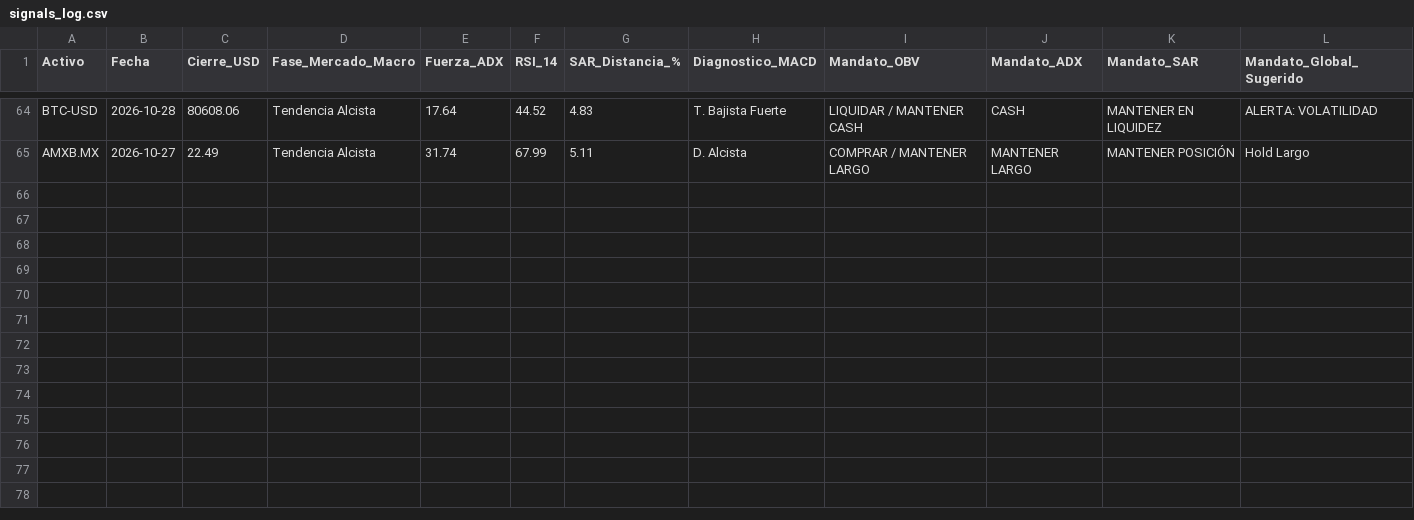
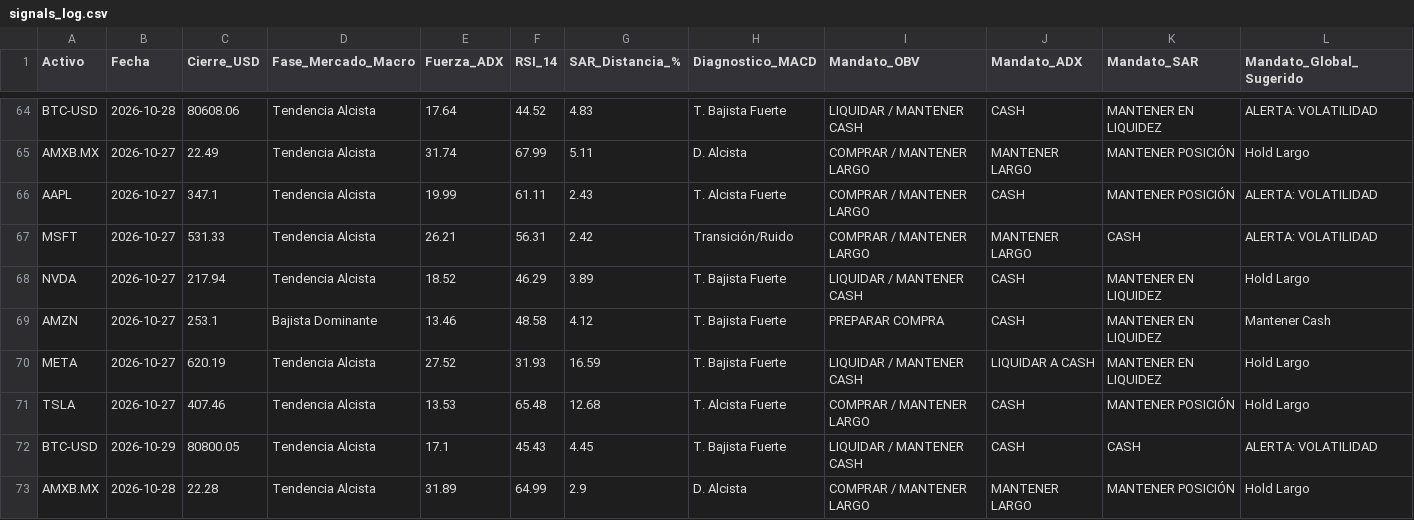
Before and after one commit to luisrcazares/diplomado_bot, a CSV file: data/signals_log.csv, drawn as a sheet; only a part is shown, gaps mark what is left out; the diff names each change by its address in the sheet, - before the commit and + after, or states it on an @@ line.

```diff
--- a/data/signals_log.csv
+++ b/data/signals_log.csv
+row 66: AAPL | 2026-10-27 | 347.1 | Tendencia Alcista | 19.99 | 61.11 | 2.43 | T. Alcista Fuerte | COMPRAR / MANTENER LARGO | CASH | MANTENER POSICIÓN | ALERTA: VOLATILIDAD
+row 67: MSFT | 2026-10-27 | 531.33 | Tendencia Alcista | 26.21 | 56.31 | 2.42 | Transición/Ruido | COMPRAR / MANTENER LARGO | MANTENER LARGO | CASH | ALERTA: VOLATILIDAD
+row 68: NVDA | 2026-10-27 | 217.94 | Tendencia Alcista | 18.52 | 46.29 | 3.89 | T. Bajista Fuerte | LIQUIDAR / MANTENER CASH | CASH | MANTENER EN LIQUIDEZ | Hold Largo
+row 69: AMZN | 2026-10-27 | 253.1 | Bajista Dominante | 13.46 | 48.58 | 4.12 | T. Bajista Fuerte | PREPARAR COMPRA | CASH | MANTENER EN LIQUIDEZ | Mantener Cash
+row 70: META | 2026-10-27 | 620.19 | Tendencia Alcista | 27.52 | 31.93 | 16.59 | T. Bajista Fuerte | LIQUIDAR / MANTENER CASH | LIQUIDAR A CASH | MANTENER EN LIQUIDEZ | Hold Largo
+row 71: TSLA | 2026-10-27 | 407.46 | Tendencia Alcista | 13.53 | 65.48 | 12.68 | T. Alcista Fuerte | COMPRAR / MANTENER LARGO | CASH | MANTENER POSICIÓN | Hold Largo
+row 72: BTC-USD | 2026-10-29 | 80800.05 | Tendencia Alcista | 17.1 | 45.43 | 4.45 | T. Bajista Fuerte | LIQUIDAR / MANTENER CASH | CASH | CASH | ALERTA: VOLATILIDAD
+row 73: AMXB.MX | 2026-10-28 | 22.28 | Tendencia Alcista | 31.89 | 64.99 | 2.9 | D. Alcista | COMPRAR / MANTENER LARGO | MANTENER LARGO | MANTENER POSICIÓN | Hold Largo
```
Also changed, not shown: 1 other file.
